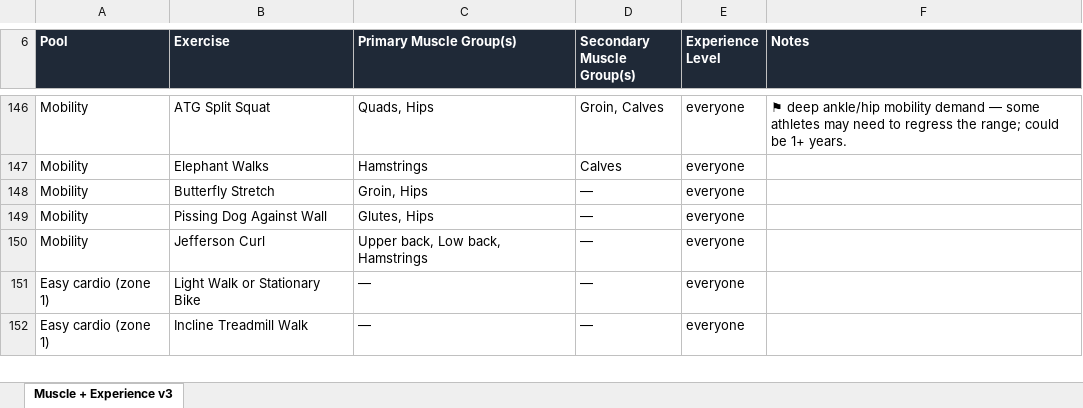
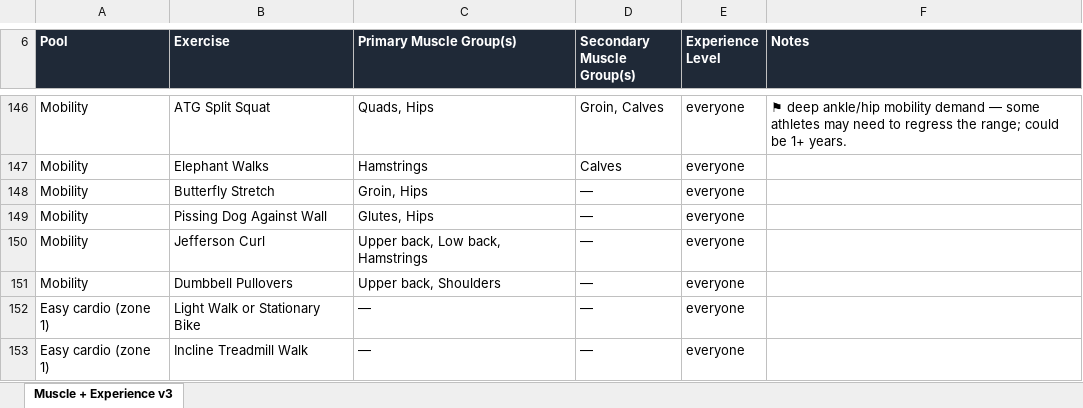
Before and after one commit to sg-screener/local-footy-athlete, an Excel workbook: docs/MUSCLE_EXPERIENCE_FINAL_2026-07-25.xlsx, sheet Muscle + Experience v3, drawn as a sheet; only a part is shown, gaps mark what is left out; values as stored, in another font and other column widths than the file's, no borders; the diff names each change by its address in the sheet, - before the commit and + after, or states it on an @@ line.

```diff
--- a/docs/MUSCLE_EXPERIENCE_FINAL_2026-07-25.xlsx (sheet Muscle + Experience v3)
+++ b/docs/MUSCLE_EXPERIENCE_FINAL_2026-07-25.xlsx (sheet Muscle + Experience v3)
+row 151: Mobility | Dumbbell Pullovers | Upper back, Shoulders | — | everyone
```
Also changed, not shown: 7 other files.
